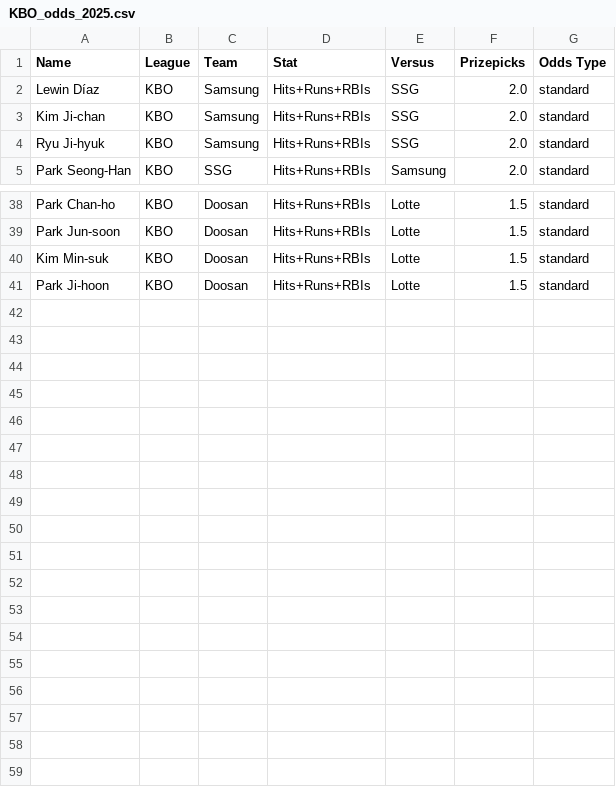
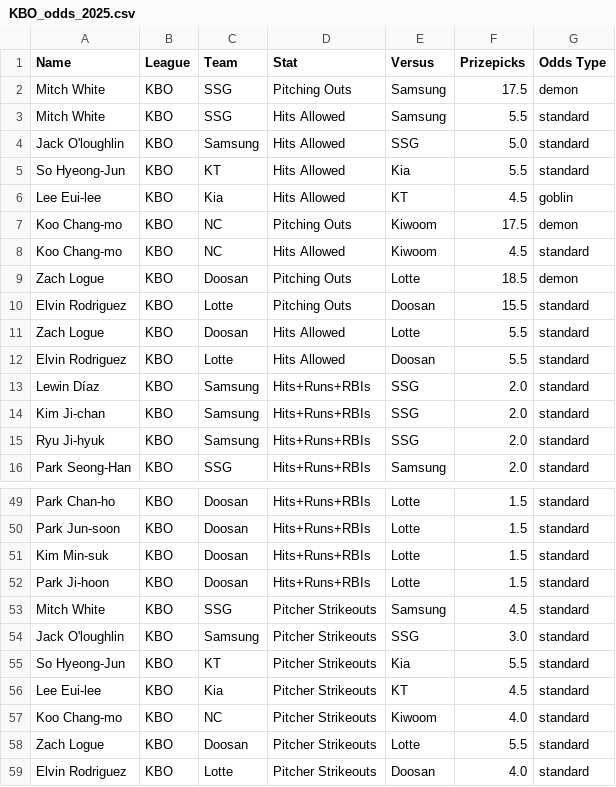
Before and after one commit to cgpropz/KBO, a CSV file: KBO-Odds/KBO_odds_2025.csv, drawn as a sheet; only a part is shown, gaps mark what is left out.

```diff
--- a/KBO-Odds/KBO_odds_2025.csv
+++ b/KBO-Odds/KBO_odds_2025.csv
@@ -1,2 +1,13 @@
 Name,League,Team,Stat,Versus,Prizepicks,Odds Type
+Mitch White,KBO,SSG,Pitching Outs,Samsung,17.5,demon
+Mitch White,KBO,SSG,Hits Allowed,Samsung,5.5,standard
+Jack O'loughlin,KBO,Samsung,Hits Allowed,SSG,5.0,standard
+So Hyeong-Jun,KBO,KT,Hits Allowed,Kia,5.5,standard
+Lee Eui-lee,KBO,Kia,Hits Allowed,KT,4.5,goblin
+Koo Chang-mo,KBO,NC,Pitching Outs,Kiwoom,17.5,demon
+Koo Chang-mo,KBO,NC,Hits Allowed,Kiwoom,4.5,standard
+Zach Logue,KBO,Doosan,Pitching Outs,Lotte,18.5,demon
+Elvin Rodriguez,KBO,Lotte,Pitching Outs,Doosan,15.5,standard
+Zach Logue,KBO,Doosan,Hits Allowed,Lotte,5.5,standard
+Elvin Rodriguez,KBO,Lotte,Hits Allowed,Doosan,5.5,standard
 Lewin Díaz,KBO,Samsung,Hits+Runs+RBIs,SSG,2.0,standard
@@ -41 +52,8 @@ Kim Min-suk,KBO,Doosan,Hits+Runs+RBIs,Lotte,1.5,standard
 Park Ji-hoon,KBO,Doosan,Hits+Runs+RBIs,Lotte,1.5,standard
+Mitch White,KBO,SSG,Pitcher Strikeouts,Samsung,4.5,standard
+Jack O'loughlin,KBO,Samsung,Pitcher Strikeouts,SSG,3.0,standard
+So Hyeong-Jun,KBO,KT,Pitcher Strikeouts,Kia,5.5,standard
+Lee Eui-lee,KBO,Kia,Pitcher Strikeouts,KT,4.5,standard
+Koo Chang-mo,KBO,NC,Pitcher Strikeouts,Kiwoom,4.0,standard
+Zach Logue,KBO,Doosan,Pitcher Strikeouts,Lotte,5.5,standard
+Elvin Rodriguez,KBO,Lotte,Pitcher Strikeouts,Doosan,4.0,standard
```
Also changed, not shown: 2 other files.
